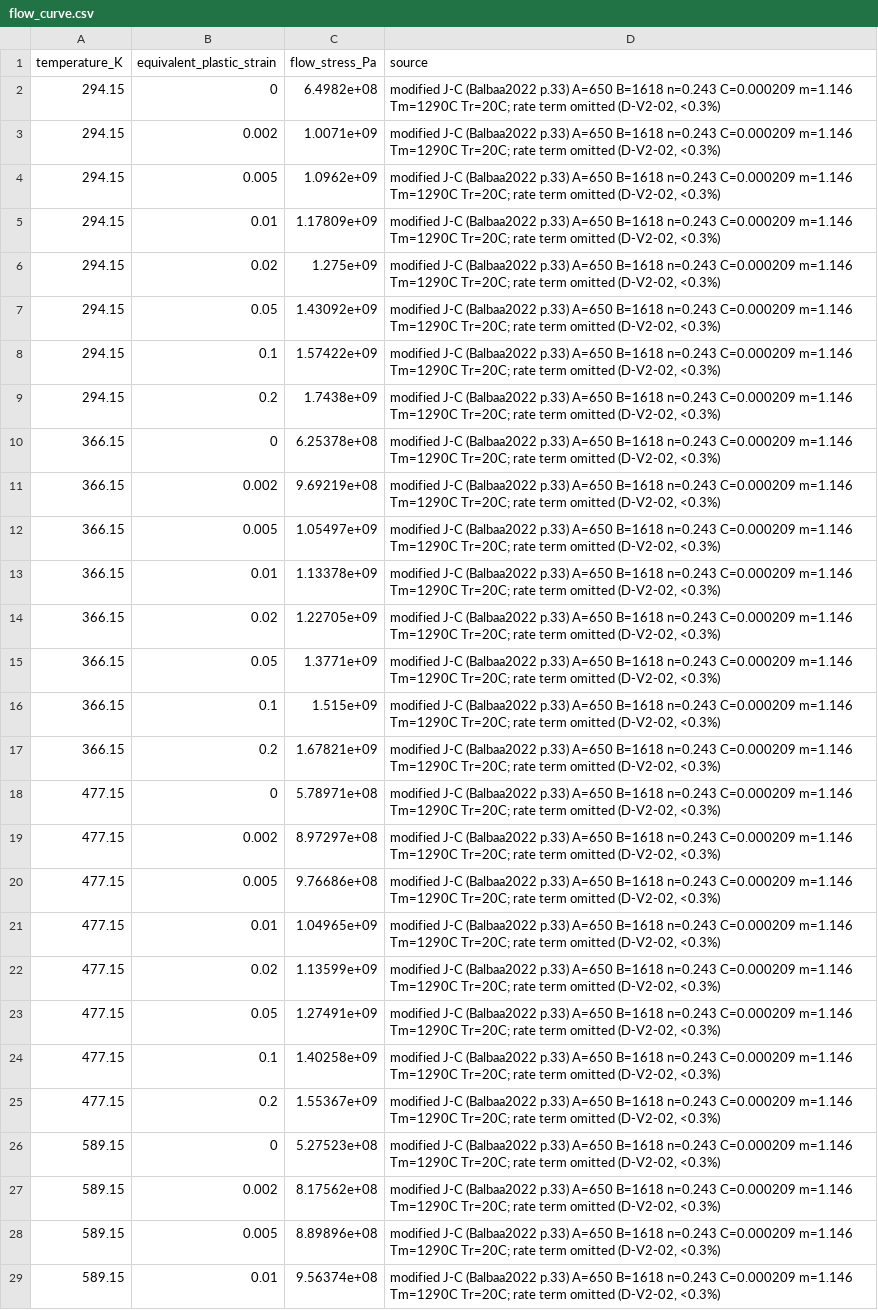
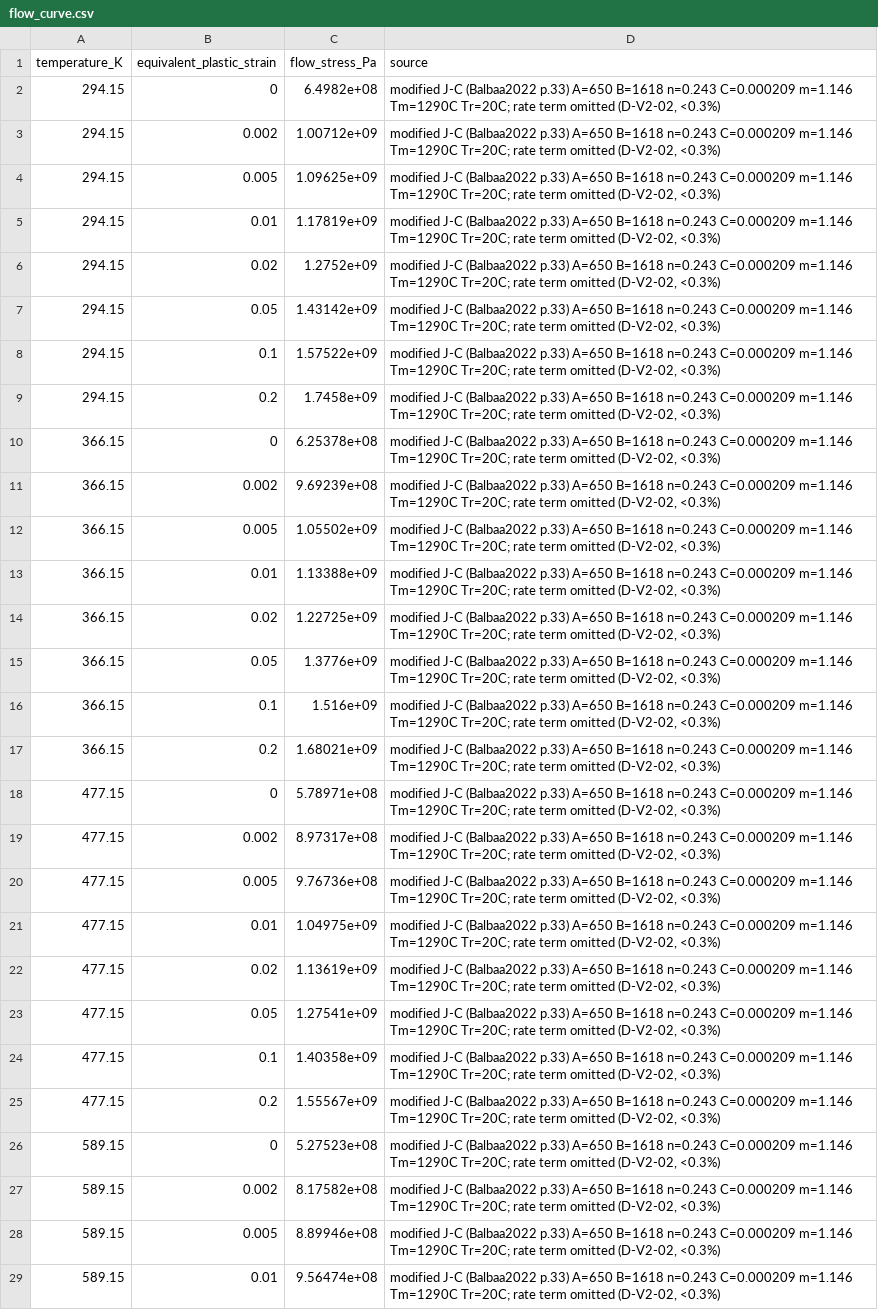
Before and after one commit to deepmodeling/jax-fem, a CSV file: cases/AM-Benchmark/verification/v2-cube-rs/model/tables/flow_curve.csv, drawn as a sheet; only a part is shown; the diff covers the shown part only; the diff names each change by its address in the sheet, - before the commit and + after, or states it on an @@ line.

```diff
--- a/cases/AM-Benchmark/verification/v2-cube-rs/model/tables/flow_curve.csv
+++ b/cases/AM-Benchmark/verification/v2-cube-rs/model/tables/flow_curve.csv
-C3 (flow_stress_Pa): 1.0071e+09
+C3 (flow_stress_Pa): 1.00712e+09
-C4 (flow_stress_Pa): 1.0962e+09
+C4 (flow_stress_Pa): 1.09625e+09
-C5 (flow_stress_Pa): 1.17809e+09
+C5 (flow_stress_Pa): 1.17819e+09
-C6 (flow_stress_Pa): 1.275e+09
+C6 (flow_stress_Pa): 1.2752e+09
-C7 (flow_stress_Pa): 1.43092e+09
+C7 (flow_stress_Pa): 1.43142e+09
-C8 (flow_stress_Pa): 1.57422e+09
+C8 (flow_stress_Pa): 1.57522e+09
-C9 (flow_stress_Pa): 1.7438e+09
+C9 (flow_stress_Pa): 1.7458e+09
-C11 (flow_stress_Pa): 9.69219e+08
+C11 (flow_stress_Pa): 9.69239e+08
-C12 (flow_stress_Pa): 1.05497e+09
+C12 (flow_stress_Pa): 1.05502e+09
-C13 (flow_stress_Pa): 1.13378e+09
+C13 (flow_stress_Pa): 1.13388e+09
-C14 (flow_stress_Pa): 1.22705e+09
+C14 (flow_stress_Pa): 1.22725e+09
-C15 (flow_stress_Pa): 1.3771e+09
+C15 (flow_stress_Pa): 1.3776e+09
-C16 (flow_stress_Pa): 1.515e+09
+C16 (flow_stress_Pa): 1.516e+09
-C17 (flow_stress_Pa): 1.67821e+09
+C17 (flow_stress_Pa): 1.68021e+09
-C19 (flow_stress_Pa): 8.97297e+08
+C19 (flow_stress_Pa): 8.97317e+08
-C20 (flow_stress_Pa): 9.76686e+08
+C20 (flow_stress_Pa): 9.76736e+08
-C21 (flow_stress_Pa): 1.04965e+09
+C21 (flow_stress_Pa): 1.04975e+09
-C22 (flow_stress_Pa): 1.13599e+09
+C22 (flow_stress_Pa): 1.13619e+09
-C23 (flow_stress_Pa): 1.27491e+09
+C23 (flow_stress_Pa): 1.27541e+09
-C24 (flow_stress_Pa): 1.40258e+09
+C24 (flow_stress_Pa): 1.40358e+09
-C25 (flow_stress_Pa): 1.55367e+09
+C25 (flow_stress_Pa): 1.55567e+09
-C27 (flow_stress_Pa): 8.17562e+08
+C27 (flow_stress_Pa): 8.17582e+08
-C28 (flow_stress_Pa): 8.89896e+08
+C28 (flow_stress_Pa): 8.89946e+08
-C29 (flow_stress_Pa): 9.56374e+08
+C29 (flow_stress_Pa): 9.56474e+08
```
Also changed, not shown: 61 edited cells elsewhere in this file, 7 other files.
